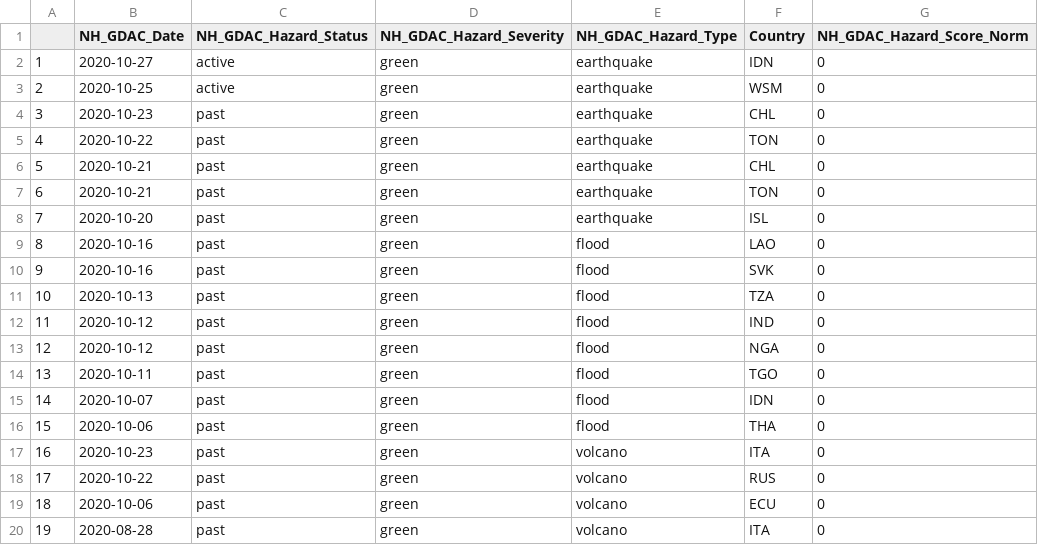
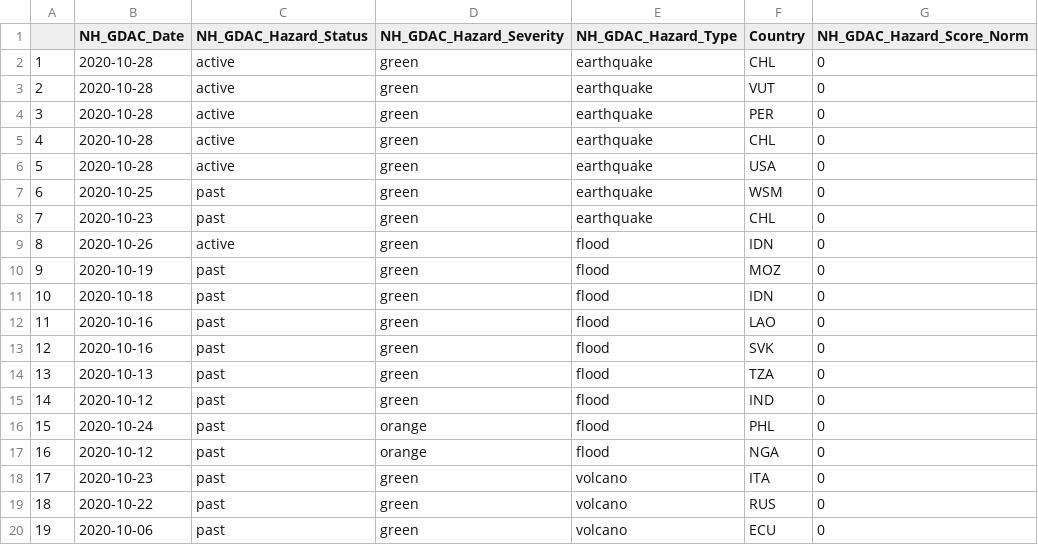
Before and after one commit to ljonestz/compoundriskdata, a CSV file: Indicator_dataset/gdaclistnormalised.csv, drawn as a sheet; only a part is shown; the shorter side is filled out with more unchanged rows; removed rows and columns are numbered as before the commit, all else as after; the diff names each change by its address in the sheet, - before the commit and + after, or states it on an @@ line.

```diff
--- a/Indicator_dataset/gdaclistnormalised.csv
+++ b/Indicator_dataset/gdaclistnormalised.csv
-B2 (NH_GDAC_Date): 2020-10-27
+B2 (NH_GDAC_Date): 2020-10-28
-F2 (Country): IDN
+F2 (Country): CHL
+row 3: 2 | 2020-10-28 | active | green | earthquake | VUT | 0
+row 4: 3 | 2020-10-28 | active | green | earthquake | PER | 0
+row 5: 4 | 2020-10-28 | active | green | earthquake | CHL | 0
+row 6: 5 | 2020-10-28 | active | green | earthquake | USA | 0
@@ column A renumbered from row 7 down @@
-C7 (NH_GDAC_Hazard_Status): active
+C7 (NH_GDAC_Hazard_Status): past
-row 5: 4 | 2020-10-22 | past | green | earthquake | TON | 0
+row 9: 8 | 2020-10-26 | active | green | flood | IDN | 0
-B10 (NH_GDAC_Date): 2020-10-21
+B10 (NH_GDAC_Date): 2020-10-19
-E10:E11 (NH_GDAC_Hazard_Type): earthquake
+E10:E11 (NH_GDAC_Hazard_Type): flood
-F10 (Country): CHL
+F10 (Country): MOZ
-B11 (NH_GDAC_Date): 2020-10-21
+B11 (NH_GDAC_Date): 2020-10-18
-F11 (Country): TON
+F11 (Country): IDN
-row 8: 7 | 2020-10-20 | past | green | earthquake | ISL | 0
+row 16: 15 | 2020-10-24 | past | orange | flood | PHL | 0
-D17 (NH_GDAC_Hazard_Severity): green
+D17 (NH_GDAC_Hazard_Severity): orange
-row 14: 13 | 2020-10-11 | past | green | flood | TGO | 0
-row 15: 14 | 2020-10-07 | past | green | flood | IDN | 0
-row 16: 15 | 2020-10-06 | past | green | flood | THA | 0
```
Also changed, not shown: Indicator_dataset/inform_covid_warning.csv, Risk_sheets/Compound_Risk_Flag_Sheets.csv, 14 other files.
